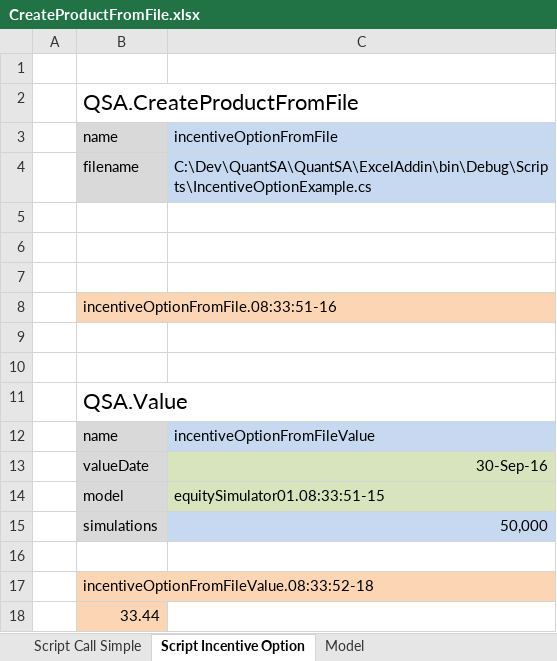
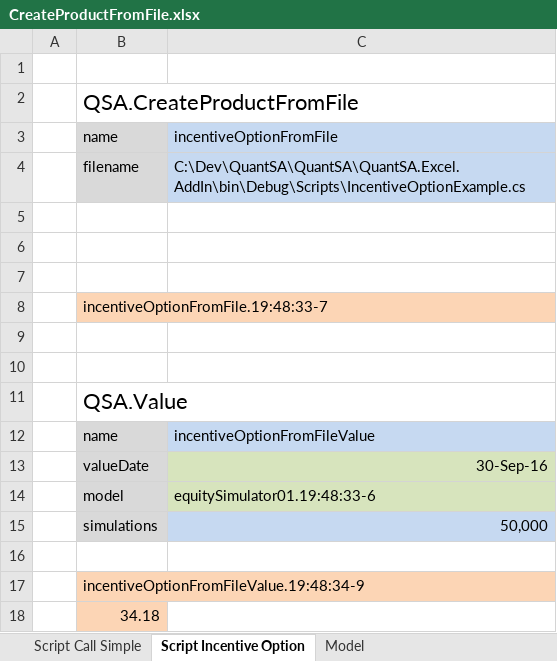
Before and after one commit to JamesLTaylor/QuantSA, an Excel workbook: ExcelExamples/CreateProductFromFile.xlsx, sheet Script Incentive Option, drawn as a sheet; values as stored, in another font and other column widths than the file's, no borders; the diff names each change by its address in the sheet, - before the commit and + after, or states it on an @@ line.

```diff
--- a/ExcelExamples/CreateProductFromFile.xlsx (sheet Script Incentive Option)
+++ b/ExcelExamples/CreateProductFromFile.xlsx (sheet Script Incentive Option)
-C4: C:\Dev\QuantSA\QuantSA\ExcelAddin\bin\Debug\Scripts\IncentiveOptionExample.cs
+C4: C:\Dev\QuantSA\QuantSA\QuantSA.Excel.AddIn\bin\Debug\Scripts\IncentiveOptionExample.cs
-B8: incentiveOptionFromFile.08:33:51-16
+B8: incentiveOptionFromFile.19:48:33-7
-C14: equitySimulator01.08:33:51-15
+C14: equitySimulator01.19:48:33-6
-B17: incentiveOptionFromFileValue.08:33:52-18
+B17: incentiveOptionFromFileValue.19:48:34-9
-B18: 33.44
+B18: 34.18
```
Also changed, not shown: sheet Model, sheet Script Call Simple, ExcelExamples/EquityValuation.xlsx.
